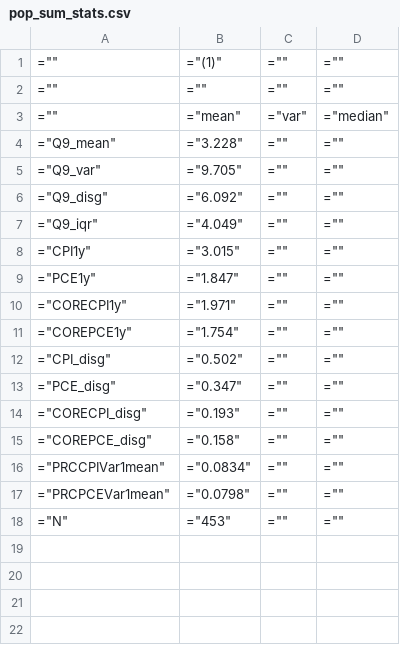
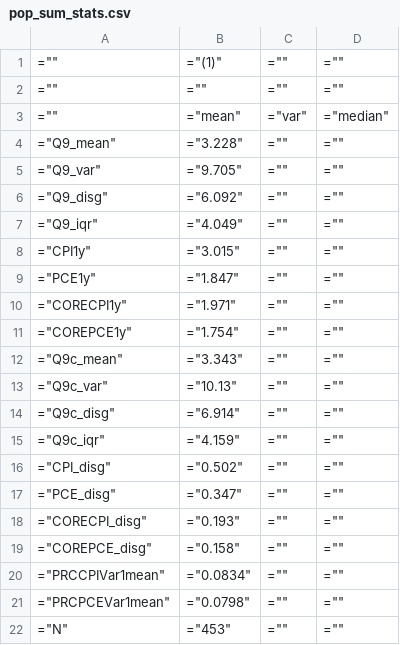
Before and after one commit to TaoWangEcon/ExpProject, a CSV file: workingfolder/tables/pop_sum_stats.csv, drawn as a sheet.

```diff
--- a/workingfolder/tables/pop_sum_stats.csv
+++ b/workingfolder/tables/pop_sum_stats.csv
@@ -11,2 +11,6 @@
 ="COREPCE1y",="1.754",="",=""
+="Q9c_mean",="3.343",="",=""
+="Q9c_var",="10.13",="",=""
+="Q9c_disg",="6.914",="",=""
+="Q9c_iqr",="4.159",="",=""
 ="CPI_disg",="0.502",="",=""
```
Also changed, not shown: workingfolder/tables/ind/ChEfficiencySCEIndQ.csv, workingfolder/tables/ind/FEEfficiencySCEIndM.csv, 16 other files.
